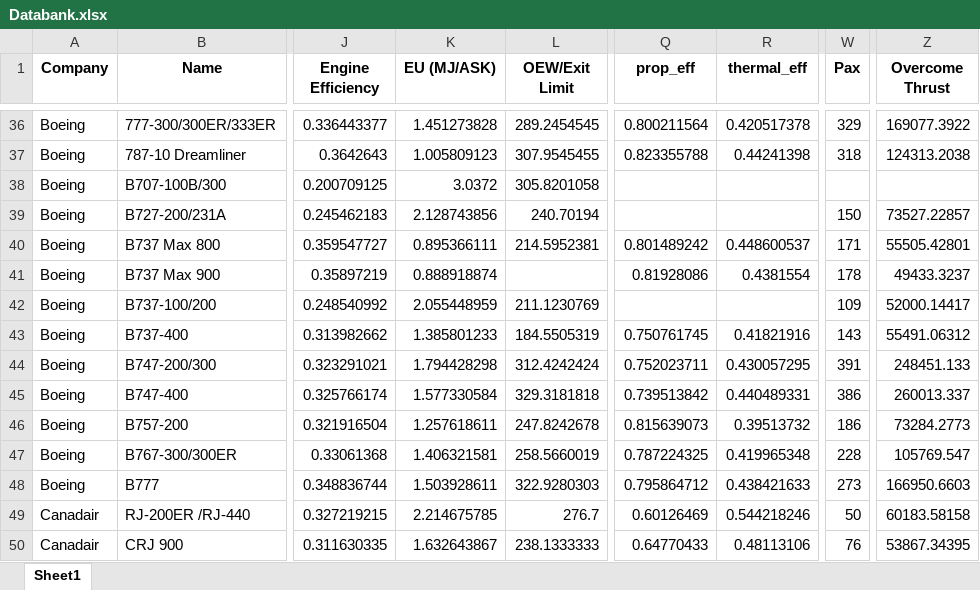
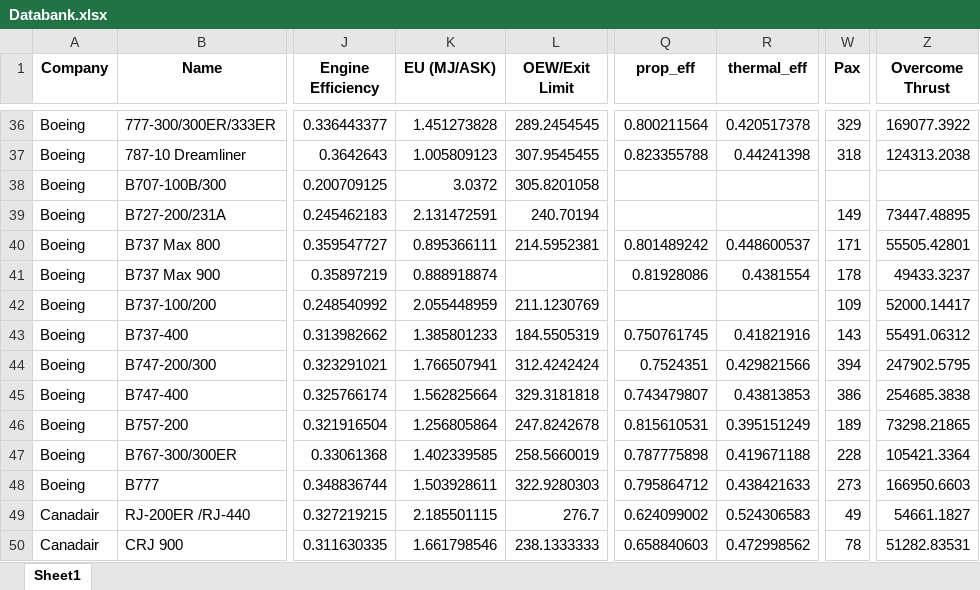
Before and after one commit to rohrerph/Master_Thesis_Codes, an Excel workbook: test_env/dashboard_creation/Databank.xlsx, sheet Sheet1, drawn as a sheet; only a part is shown, gaps mark what is left out; values as stored, in another font and other column widths than the file's, no borders; the diff covers the shown part only; the diff names each change by its address in the sheet, - before the commit and + after, or states it on an @@ line.

```diff
--- a/test_env/dashboard_creation/Databank.xlsx (sheet Sheet1)
+++ b/test_env/dashboard_creation/Databank.xlsx (sheet Sheet1)
-K39 (EU (MJ/ASK)): 2.128743856
+K39 (EU (MJ/ASK)): 2.131472591
-W39 (Pax): 150
+W39 (Pax): 149
-Z39 (Overcome Thrust): 73527.22857
+Z39 (Overcome Thrust): 73447.48895
-K44 (EU (MJ/ASK)): 1.794428298
+K44 (EU (MJ/ASK)): 1.766507941
-Q44 (prop_eff): 0.752023711
+Q44 (prop_eff): 0.7524351
-R44 (thermal_eff): 0.430057295
+R44 (thermal_eff): 0.429821566
-W44 (Pax): 391
+W44 (Pax): 394
-Z44 (Overcome Thrust): 248451.133
+Z44 (Overcome Thrust): 247902.5795
-K45 (EU (MJ/ASK)): 1.577330584
+K45 (EU (MJ/ASK)): 1.562825664
-Q45 (prop_eff): 0.739513842
+Q45 (prop_eff): 0.743479807
-R45 (thermal_eff): 0.440489331
+R45 (thermal_eff): 0.43813853
-Z45 (Overcome Thrust): 260013.337
+Z45 (Overcome Thrust): 254685.3838
-K46 (EU (MJ/ASK)): 1.257618611
+K46 (EU (MJ/ASK)): 1.256805864
-Q46 (prop_eff): 0.815639073
+Q46 (prop_eff): 0.815610531
-R46 (thermal_eff): 0.39513732
+R46 (thermal_eff): 0.395151249
-W46 (Pax): 186
+W46 (Pax): 189
-Z46 (Overcome Thrust): 73284.2773
+Z46 (Overcome Thrust): 73298.21865
-K47 (EU (MJ/ASK)): 1.406321581
+K47 (EU (MJ/ASK)): 1.402339585
-Q47 (prop_eff): 0.787224325
+Q47 (prop_eff): 0.787775898
-R47 (thermal_eff): 0.419965348
+R47 (thermal_eff): 0.419671188
-Z47 (Overcome Thrust): 105769.547
+Z47 (Overcome Thrust): 105421.3364
-K49 (EU (MJ/ASK)): 2.214675785
+K49 (EU (MJ/ASK)): 2.185501115
-Q49 (prop_eff): 0.60126469
+Q49 (prop_eff): 0.624099002
-R49 (thermal_eff): 0.544218246
+R49 (thermal_eff): 0.524306583
-W49 (Pax): 50
+W49 (Pax): 49
-Z49 (Overcome Thrust): 60183.58158
+Z49 (Overcome Thrust): 54661.1827
-K50 (EU (MJ/ASK)): 1.632643867
+K50 (EU (MJ/ASK)): 1.661798546
-Q50 (prop_eff): 0.64770433
+Q50 (prop_eff): 0.658840603
-R50 (thermal_eff): 0.48113106
+R50 (thermal_eff): 0.472998562
-W50 (Pax): 76
+W50 (Pax): 78
-Z50 (Overcome Thrust): 53867.34395
+Z50 (Overcome Thrust): 51282.83531
```
Also changed, not shown: 1 added row and 61 edited cells elsewhere in this sheet, test_env/Dashboard.xlsx, test_env/dashboard_creation/advancedtw.xlsx, 26 other files.
